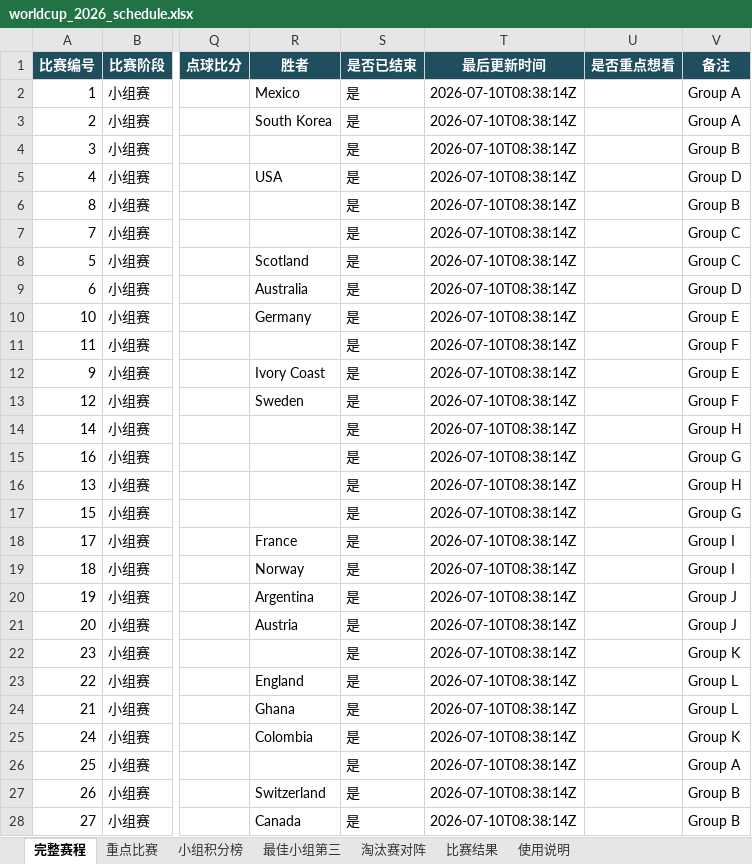
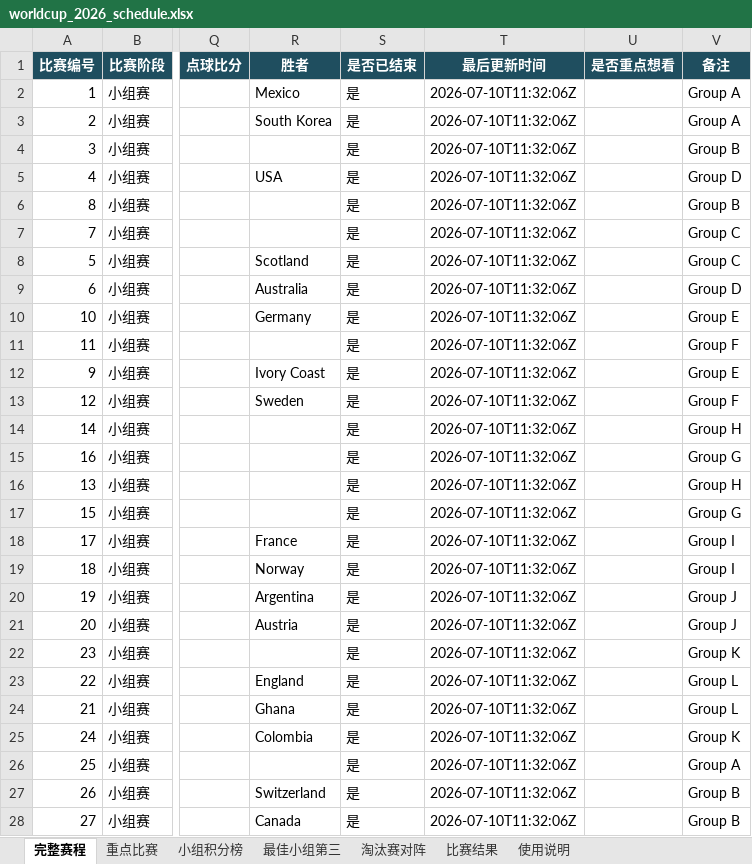
Before and after one commit to zhaojinwen2023-oss/World-Cup-2026, an Excel workbook: worldcup-schedule/output/worldcup_2026_schedule.xlsx, sheet 完整赛程, drawn as a sheet; only a part is shown, gaps mark what is left out; values as stored, in another font and other column widths than the file's, no borders; table styles not drawn; the diff covers the shown part only; the diff names each change by its address in the sheet, - before the commit and + after, or states it on an @@ line.

```diff
--- a/worldcup-schedule/output/worldcup_2026_schedule.xlsx (sheet 完整赛程)
+++ b/worldcup-schedule/output/worldcup_2026_schedule.xlsx (sheet 完整赛程)
-T2:T28 (最后更新时间): 2026-07-10T08:38:14Z
+T2:T28 (最后更新时间): 2026-07-10T11:32:06Z
```
Also changed, not shown: 70 edited cells elsewhere in this sheet, sheet 比赛结果, sheet 使用说明, 6 other files.
